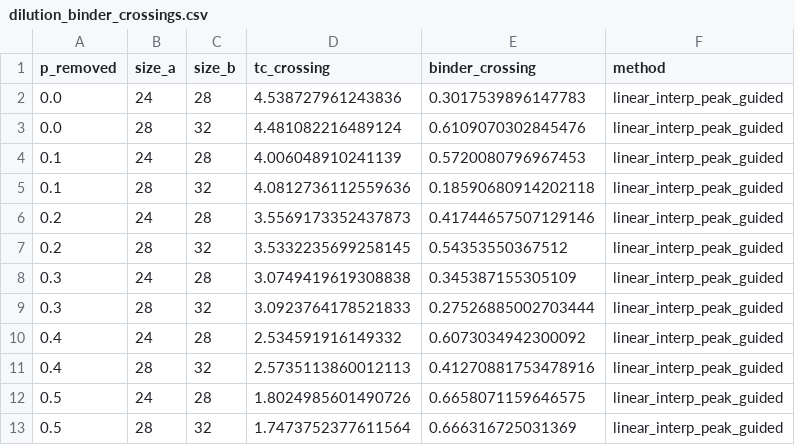
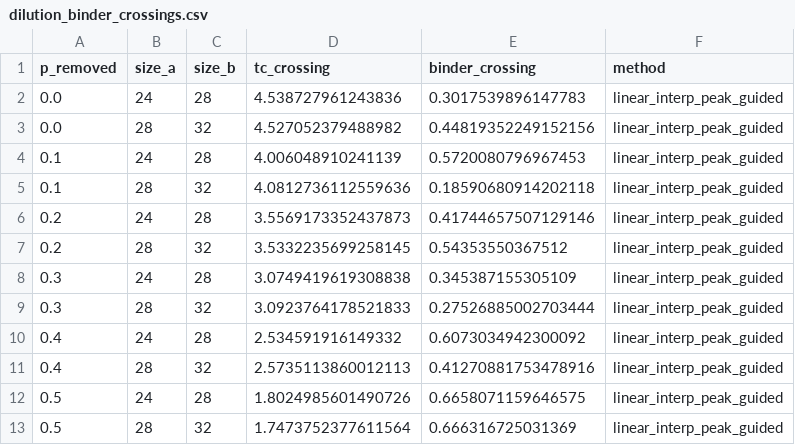
Before and after one commit to faulknco/ising-rs, a CSV file: results/published/dilution_publish_v1/analysis_fss/dilution_binder_crossings.csv, drawn as a sheet.

```diff
--- a/results/published/dilution_publish_v1/analysis_fss/dilution_binder_crossings.csv
+++ b/results/published/dilution_publish_v1/analysis_fss/dilution_binder_crossings.csv
@@ -2,3 +2,3 @@ p_removed,size_a,size_b,tc_crossing,binder_crossing,method
 0.0,24,28,4.538727961243836,0.3017539896147783,linear_interp_peak_guided
-0.0,28,32,4.481082216489124,0.6109070302845476,linear_interp_peak_guided
+0.0,28,32,4.527052379488982,0.44819352249152156,linear_interp_peak_guided
 0.1,24,28,4.006048910241139,0.5720080796967453,linear_interp_peak_guided
```
Also changed, not shown: results/published/dilution_publish_v1/analysis_fss/dilution_binder_crossing_summary.csv, results/published/dilution_publish_v1/campaign_tc_summary_all_sizes.csv, 15 other files.
